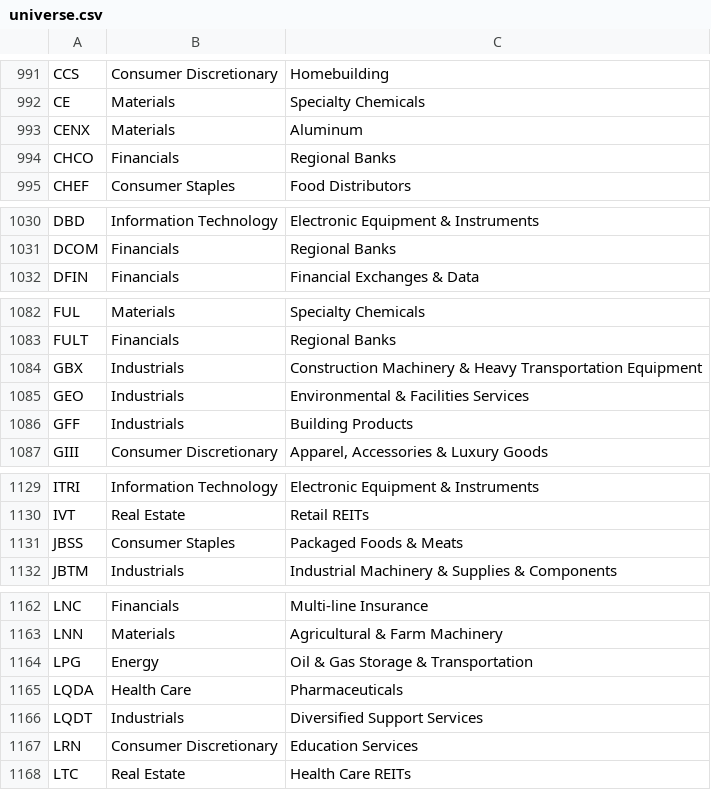
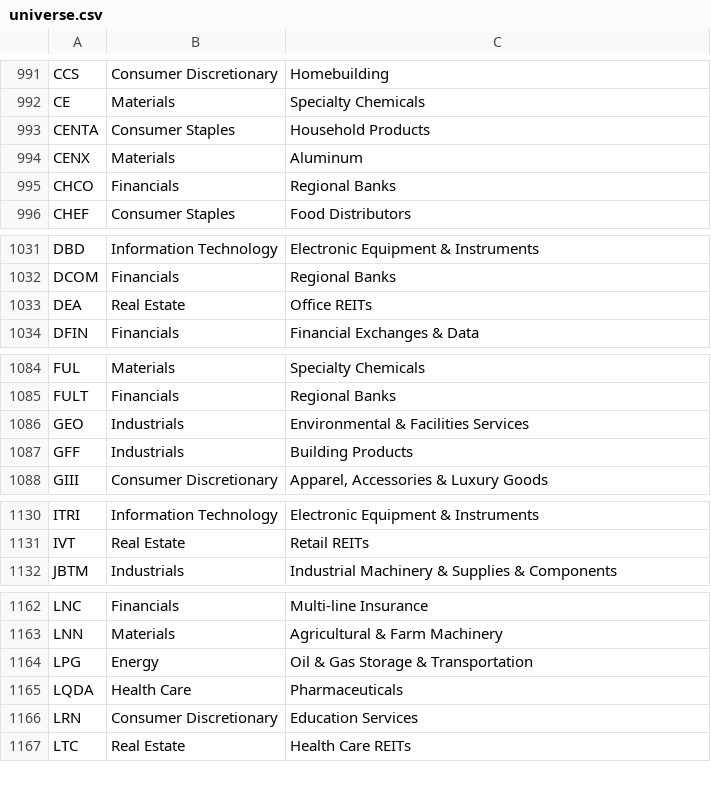
Before and after one commit to Shazil10/alpaca-paper-trader, a CSV file: universe.csv, drawn as a sheet; only a part is shown, gaps mark what is left out; the diff covers the shown part only.

```diff
--- a/universe.csv
+++ b/universe.csv
@@ -992,2 +992,3 @@ CCS,Consumer Discretionary,Homebuilding
 CE,Materials,Specialty Chemicals
+CENTA,Consumer Staples,Household Products
 CENX,Materials,Aluminum
@@ -1031,2 +1032,3 @@ DBD,Information Technology,Electronic Equipment & Instruments
 DCOM,Financials,Regional Banks
+DEA,Real Estate,Office REITs
 DFIN,Financials,Financial Exchanges & Data
@@ -1083,3 +1085,2 @@ FUL,Materials,Specialty Chemicals
 FULT,Financials,Regional Banks
-GBX,Industrials,Construction Machinery & Heavy Transportation Equipment
 GEO,Industrials,Environmental & Facilities Services
@@ -1130,3 +1131,2 @@ ITRI,Information Technology,Electronic Equipment & Instruments
 IVT,Real Estate,Retail REITs
-JBSS,Consumer Staples,Packaged Foods & Meats
 JBTM,Industrials,Industrial Machinery & Supplies & Components
@@ -1165,3 +1165,2 @@ LPG,Energy,Oil & Gas Storage & Transportation
 LQDA,Health Care,Pharmaceuticals
-LQDT,Industrials,Diversified Support Services
 LRN,Consumer Discretionary,Education Services
```
Also changed, not shown: 1 added row and 3 removed rows elsewhere in this file, data/universe/current_membership.csv, data/universe/master_tickers.csv, 7 other files.
